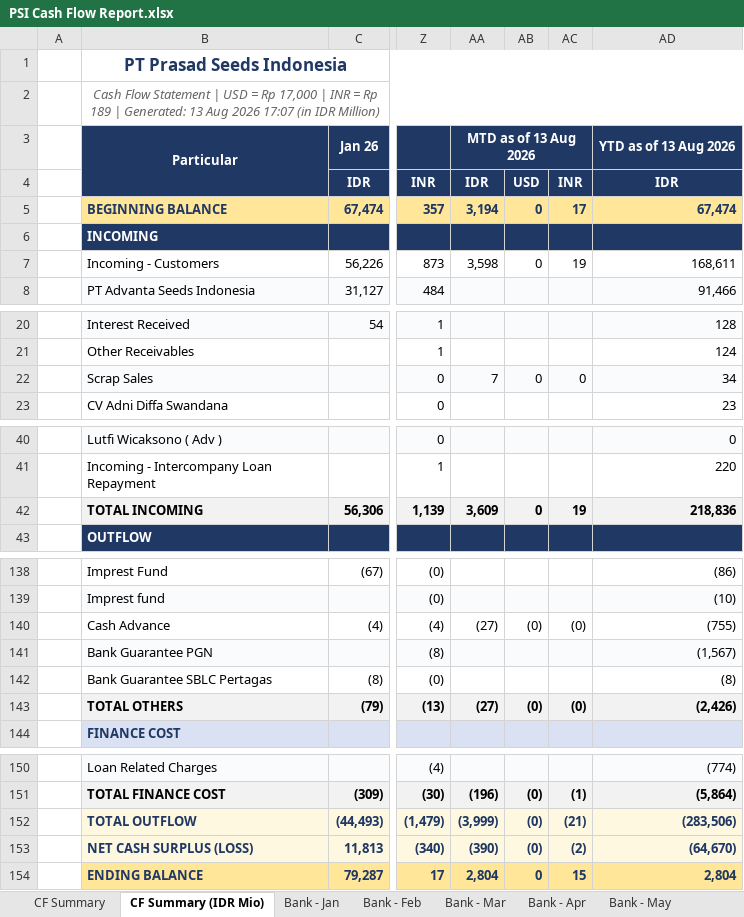
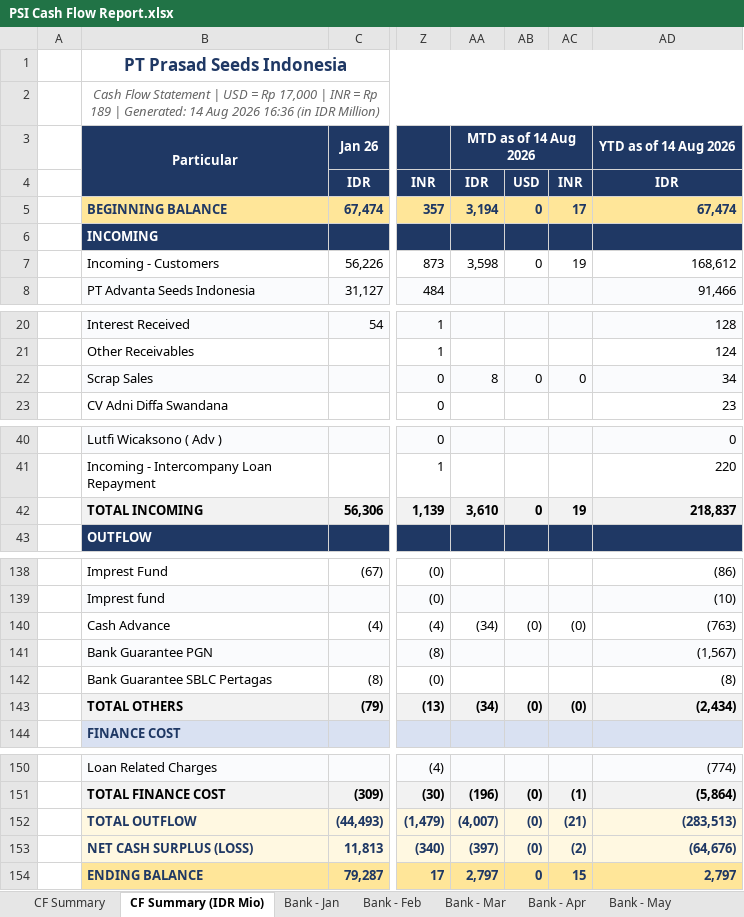
Before and after one commit to finmanagerindonesia-dev/psi-cash-dashboard, an Excel workbook: public/PSI Cash Flow Report.xlsx, sheet CF Summary (IDR Mio), drawn as a sheet; only a part is shown, gaps mark what is left out; values as stored, in another font and other column widths than the file's, no borders; the diff names each change by its address in the sheet, - before the commit and + after, or states it on an @@ line.

```diff
--- a/public/PSI Cash Flow Report.xlsx (sheet CF Summary (IDR Mio))
+++ b/public/PSI Cash Flow Report.xlsx (sheet CF Summary (IDR Mio))
-B2: …| Generated: 13 Aug 2026 17:07 (in IDR…
+B2: …| Generated: 14 Aug 2026 16:36 (in IDR…
-AA3: MTD as of 13 Aug 2026
+AA3: MTD as of 14 Aug 2026
-AD3: YTD as of 13 Aug 2026
+AD3: YTD as of 14 Aug 2026
-AD7: 168,611
+AD7: 168,612
-AA22: 7
+AA22: 8
-AA42: 3,609
+AA42: 3,610
-AD42: 218,836
+AD42: 218,837
-AA140: (27)
+AA140: (34)
-AD140: (755)
+AD140: (763)
-AA143: (27)
+AA143: (34)
-AD143: (2,426)
+AD143: (2,434)
-AA152: (3,999)
+AA152: (4,007)
-AD152: (283,506)
+AD152: (283,513)
-AA153: (390)
+AA153: (397)
-AD153: (64,670)
+AD153: (64,676)
-AA154: 2,804
+AA154: 2,797
-AD154: 2,804
+AD154: 2,797
```
Also changed, not shown: sheet CF Summary, sheet Bank - Aug, 2 other files.
